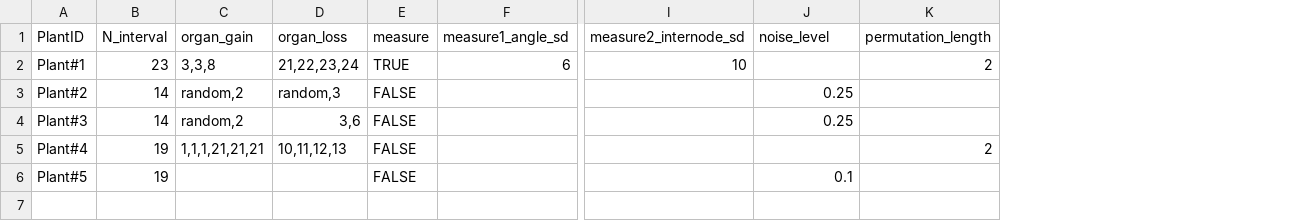
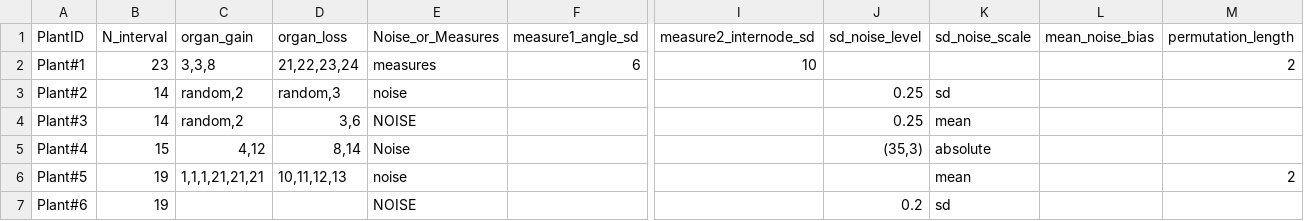
Before and after one commit to fabfabBesnard/Phyllotaxis-sim-eval, a CSV file: example_data/Notebook_tests/simulation_plants_nb.csv, drawn as a sheet; only a part is shown, gaps mark what is left out; removed rows and columns are numbered as before the commit, all else as after; rows hold the shown columns only; the diff names each change by its address in the sheet, - before the commit and + after, or states it on an @@ line.

```diff
--- a/example_data/Notebook_tests/simulation_plants_nb.csv
+++ b/example_data/Notebook_tests/simulation_plants_nb.csv
-column E (measure), rows 2-6: TRUE | FALSE | FALSE | FALSE | FALSE
+column E (Noise_or_Measures), rows 2-4: measures | noise | NOISE; rows 6-7: noise | NOISE
+column K (sd_noise_scale), rows 3-4: sd | mean; rows 6-7: mean | sd
+column L (mean_noise_bias), empty
-J1: noise_level
+J1: sd_noise_level
+row 5: Plant#4 | 15 | 4,12 | 8,14 | Noise |  |  | (35,3) | absolute
-A6 (PlantID): Plant#4
+A6 (PlantID): Plant#5
-A7 (PlantID): Plant#5
+A7 (PlantID): Plant#6
-J7 (sd_noise_level): 0.1
+J7 (sd_noise_level): 0.2
```
Also changed, not shown: example_data/Notebook_tests/align_intervals.csv, example_data/Notebook_tests/align_organs.csv, 15 other files.
